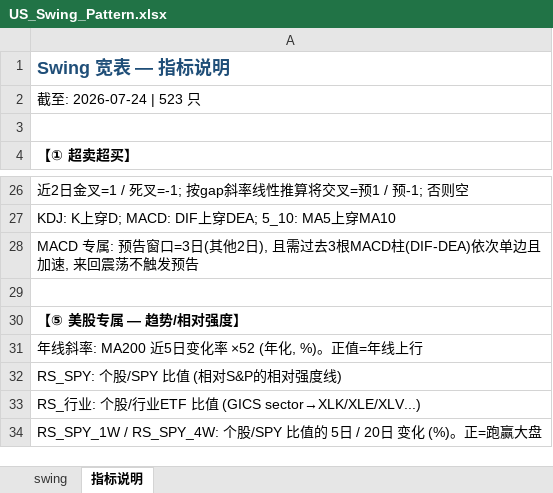
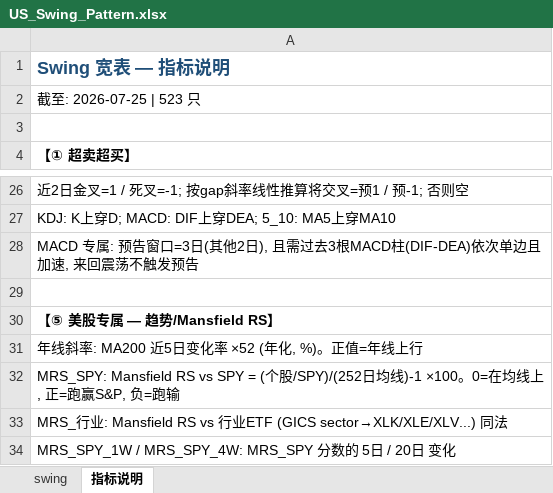
Before and after one commit to jibom/trend-equity-screener, an Excel workbook: hk_swing_pattern/US_Swing_Pattern.xlsx, sheet 指标说明, drawn as a sheet; only a part is shown, gaps mark what is left out; values as stored, in another font and other column widths than the file's, no borders; the diff names each change by its address in the sheet, - before the commit and + after, or states it on an @@ line.

```diff
--- a/hk_swing_pattern/US_Swing_Pattern.xlsx (sheet 指标说明)
+++ b/hk_swing_pattern/US_Swing_Pattern.xlsx (sheet 指标说明)
-A2: 截至: 2026-07-24 | 523 只
+A2: 截至: 2026-07-25 | 523 只
-A30: 【⑤ 美股专属 — 趋势/相对强度】
+A30: 【⑤ 美股专属 — 趋势/Mansfield RS】
-A32: RS_SPY: 个股/SPY 比值 (相对S&P的相对强度线)
+A32: MRS_SPY: Mansfield RS vs SPY = (个股/SPY)/(252日均线)-1 ×100。0=在均线上, 正=跑赢S&P, 负=跑输
-A33: RS_行业: 个股/行业ETF 比值 (GICS sector→XLK/XLE/XLV...)
+A33: MRS_行业: Mansfield RS vs 行业ETF (GICS sector→XLK/XLE/XLV...) 同法
-A34: RS_SPY_1W / RS_SPY_4W: 个股/SPY 比值的 5日 / 20日 变化 (%)。正=跑赢大盘
+A34: MRS_SPY_1W / MRS_SPY_4W: MRS_SPY 分数的 5日 / 20日 变化
```
Also changed, not shown: sheet swing, public/hk_swing_pattern/US_Swing_Pattern.xlsx, 2 other files.
